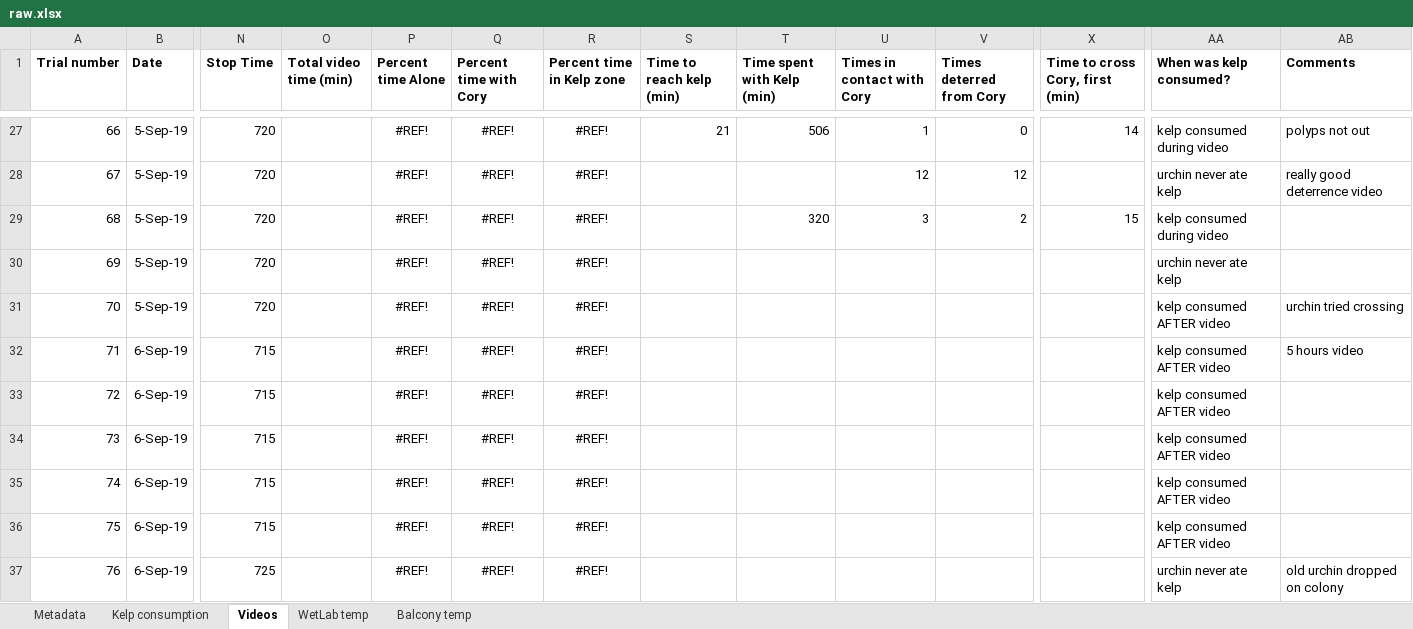
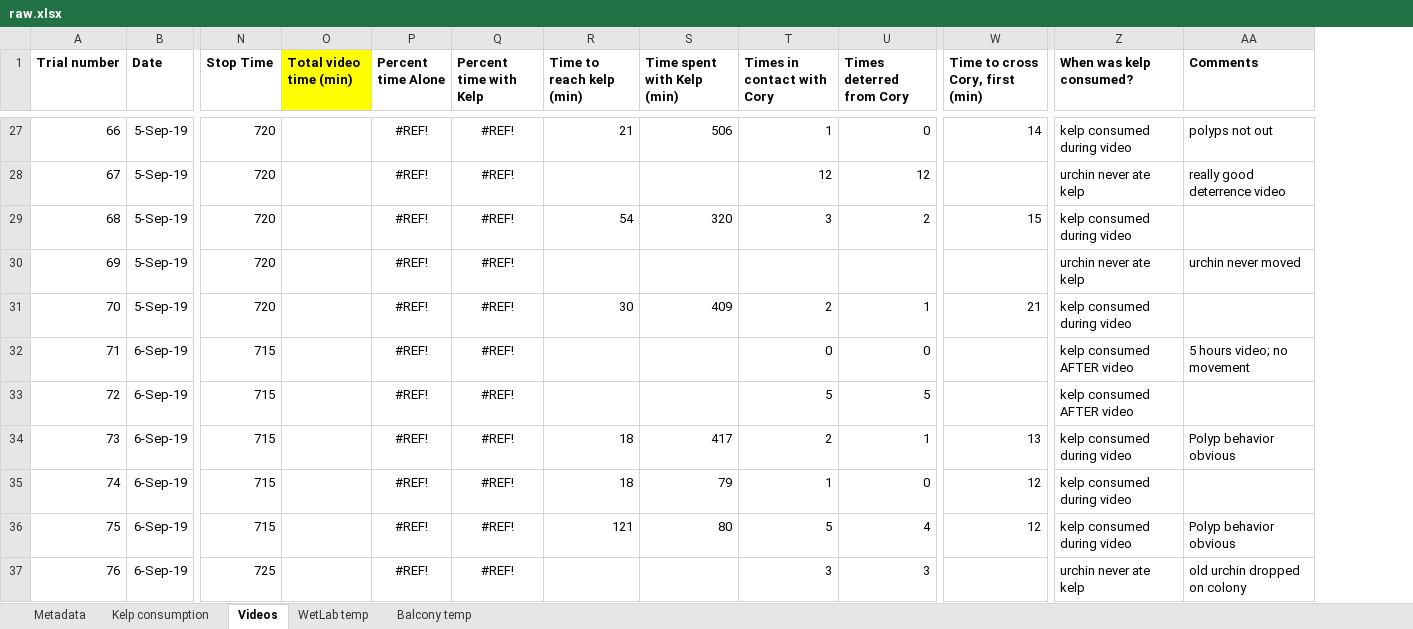
Before and after one commit to ameliaritger/Ritger-2019-Corynactis-urchin-deterrence, an Excel workbook: data/raw.xlsx, sheet Videos, drawn as a sheet; only a part is shown, gaps mark what is left out; values as stored, in another font and other column widths than the file's, no borders; removed rows and columns are numbered as before the commit, all else as after; the diff names each change by its address in the sheet, - before the commit and + after, or states it on an @@ line.

Commit message:
rest of videos hurry before iMac crashes again

```diff
--- a/data/raw.xlsx (sheet Videos)
+++ b/data/raw.xlsx (sheet Videos)
-column R (Percent time in Kelp zone), rows 27-37: all #REF!
-O1 fill: none
+O1 fill: #FFFF00
-Q1: Percent time with Cory
+Q1: Percent time with Kelp
-R29 (Time to reach kelp (min)): (empty)
+R29 (Time to reach kelp (min)): 54
-AA30 (Comments): (empty)
+AA30 (Comments): urchin never moved
-R31 (Time to reach kelp (min)): (empty)
+R31 (Time to reach kelp (min)): 30
-S31 (Time spent with Kelp (min)): (empty)
+S31 (Time spent with Kelp (min)): 409
-T31 (Times in contact with Cory): (empty)
+T31 (Times in contact with Cory): 2
-U31 (Times deterred from Cory): (empty)
+U31 (Times deterred from Cory): 1
-W31 (Time to cross Cory, first (min)): (empty)
+W31 (Time to cross Cory, first (min)): 21
-Z31 (When was kelp consumed?): kelp consumed AFTER video
+Z31 (When was kelp consumed?): kelp consumed during video
-AA31 (Comments): urchin tried crossing
+AA31 (Comments): (empty)
-T32 (Times in contact with Cory): (empty)
+T32 (Times in contact with Cory): 0
-U32 (Times deterred from Cory): (empty)
+U32 (Times deterred from Cory): 0
-AA32 (Comments): 5 hours video
+AA32 (Comments): 5 hours video; no movement
-T33 (Times in contact with Cory): (empty)
+T33 (Times in contact with Cory): 5
-U33 (Times deterred from Cory): (empty)
+U33 (Times deterred from Cory): 5
-R34:R35 (Time to reach kelp (min)): (empty)
+R34:R35 (Time to reach kelp (min)): 18
-S34 (Time spent with Kelp (min)): (empty)
+S34 (Time spent with Kelp (min)): 417
-T34 (Times in contact with Cory): (empty)
+T34 (Times in contact with Cory): 2
-U34 (Times deterred from Cory): (empty)
+U34 (Times deterred from Cory): 1
-W34 (Time to cross Cory, first (min)): (empty)
+W34 (Time to cross Cory, first (min)): 13
-Z34:Z36 (When was kelp consumed?): kelp consumed AFTER video
+Z34:Z36 (When was kelp consumed?): kelp consumed during video
-AA34 (Comments): (empty)
+AA34 (Comments): Polyp behavior obvious
-S35 (Time spent with Kelp (min)): (empty)
+S35 (Time spent with Kelp (min)): 79
-T35 (Times in contact with Cory): (empty)
+T35 (Times in contact with Cory): 1
-U35 (Times deterred from Cory): (empty)
+U35 (Times deterred from Cory): 0
-W35:W36 (Time to cross Cory, first (min)): (empty)
+W35:W36 (Time to cross Cory, first (min)): 12
-R36 (Time to reach kelp (min)): (empty)
+R36 (Time to reach kelp (min)): 121
-S36 (Time spent with Kelp (min)): (empty)
+S36 (Time spent with Kelp (min)): 80
-T36 (Times in contact with Cory): (empty)
+T36 (Times in contact with Cory): 5
-U36 (Times deterred from Cory): (empty)
+U36 (Times deterred from Cory): 4
-AA36 (Comments): (empty)
+AA36 (Comments): Polyp behavior obvious
-T37 (Times in contact with Cory): (empty)
+T37 (Times in contact with Cory): 3
-U37 (Times deterred from Cory): (empty)
+U37 (Times deterred from Cory): 3
```
Also changed, not shown: formulas that keep their value.
